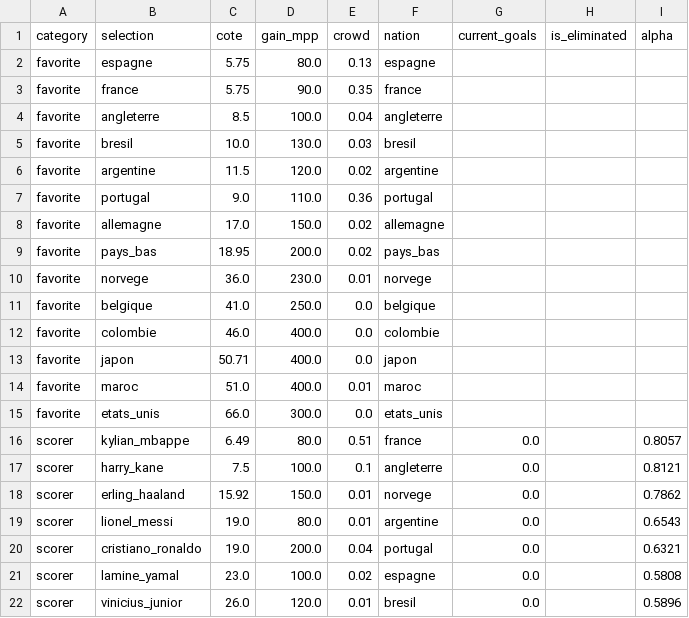
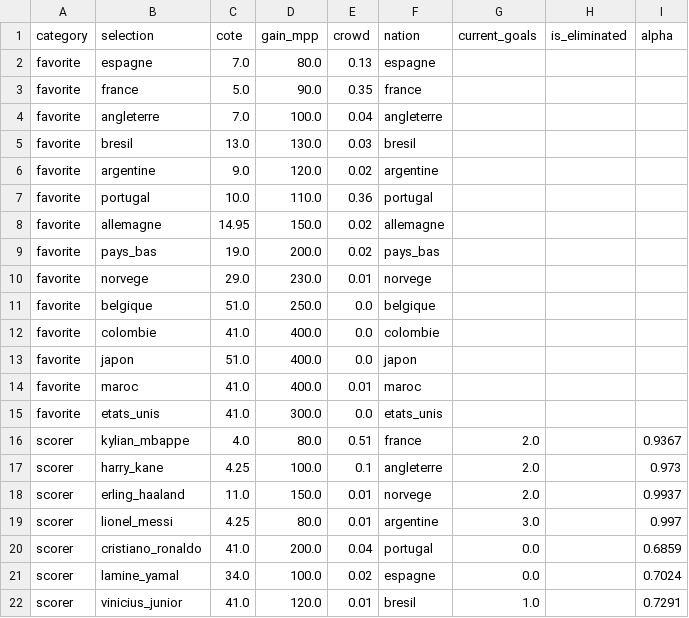
Before and after one commit to GodartVincent/MPPAnalysis, a CSV file: data/CDM_2026_goal_scorer_and_favorite.csv, drawn as a sheet; only a part is shown; the diff covers the shown part only.

```diff
--- a/data/CDM_2026_goal_scorer_and_favorite.csv
+++ b/data/CDM_2026_goal_scorer_and_favorite.csv
@@ -1,22 +1,22 @@
 category,selection,cote,gain_mpp,crowd,nation,current_goals,is_eliminated,alpha
-favorite,espagne,5.75,80.0,0.13,espagne,,,
-favorite,france,5.75,90.0,0.35,france,,,
-favorite,angleterre,8.5,100.0,0.04,angleterre,,,
-favorite,bresil,10.0,130.0,0.03,bresil,,,
-favorite,argentine,11.5,120.0,0.02,argentine,,,
-favorite,portugal,9.0,110.0,0.36,portugal,,,
-favorite,allemagne,17.0,150.0,0.02,allemagne,,,
-favorite,pays_bas,18.95,200.0,0.02,pays_bas,,,
-favorite,norvege,36.0,230.0,0.01,norvege,,,
-favorite,belgique,41.0,250.0,0.0,belgique,,,
-favorite,colombie,46.0,400.0,0.0,colombie,,,
-favorite,japon,50.71,400.0,0.0,japon,,,
-favorite,maroc,51.0,400.0,0.01,maroc,,,
-favorite,etats_unis,66.0,300.0,0.0,etats_unis,,,
-scorer,kylian_mbappe,6.49,80.0,0.51,france,0.0,,0.8057
-scorer,harry_kane,7.5,100.0,0.1,angleterre,0.0,,0.8121
-scorer,erling_haaland,15.92,150.0,0.01,norvege,0.0,,0.7862
-scorer,lionel_messi,19.0,80.0,0.01,argentine,0.0,,0.6543
-scorer,cristiano_ronaldo,19.0,200.0,0.04,portugal,0.0,,0.6321
-scorer,lamine_yamal,23.0,100.0,0.02,espagne,0.0,,0.5808
-scorer,vinicius_junior,26.0,120.0,0.01,bresil,0.0,,0.5896
+favorite,espagne,7.0,80.0,0.13,espagne,,,
+favorite,france,5.0,90.0,0.35,france,,,
+favorite,angleterre,7.0,100.0,0.04,angleterre,,,
+favorite,bresil,13.0,130.0,0.03,bresil,,,
+favorite,argentine,9.0,120.0,0.02,argentine,,,
+favorite,portugal,10.0,110.0,0.36,portugal,,,
+favorite,allemagne,14.95,150.0,0.02,allemagne,,,
+favorite,pays_bas,19.0,200.0,0.02,pays_bas,,,
+favorite,norvege,29.0,230.0,0.01,norvege,,,
+favorite,belgique,51.0,250.0,0.0,belgique,,,
+favorite,colombie,41.0,400.0,0.0,colombie,,,
+favorite,japon,51.0,400.0,0.0,japon,,,
+favorite,maroc,41.0,400.0,0.01,maroc,,,
+favorite,etats_unis,41.0,300.0,0.0,etats_unis,,,
+scorer,kylian_mbappe,4.0,80.0,0.51,france,2.0,,0.9367
+scorer,harry_kane,4.25,100.0,0.1,angleterre,2.0,,0.973
+scorer,erling_haaland,11.0,150.0,0.01,norvege,2.0,,0.9937
+scorer,lionel_messi,4.25,80.0,0.01,argentine,3.0,,0.997
+scorer,cristiano_ronaldo,41.0,200.0,0.04,portugal,0.0,,0.6859
+scorer,lamine_yamal,34.0,100.0,0.02,espagne,0.0,,0.7024
+scorer,vinicius_junior,41.0,120.0,0.01,bresil,1.0,,0.7291
```
Also changed, not shown: 2 added rows and 74 edited cells elsewhere in this file, data/CDM_2026.csv, data/CDM_2026_group_stage_odds.csv, 14 other files.
